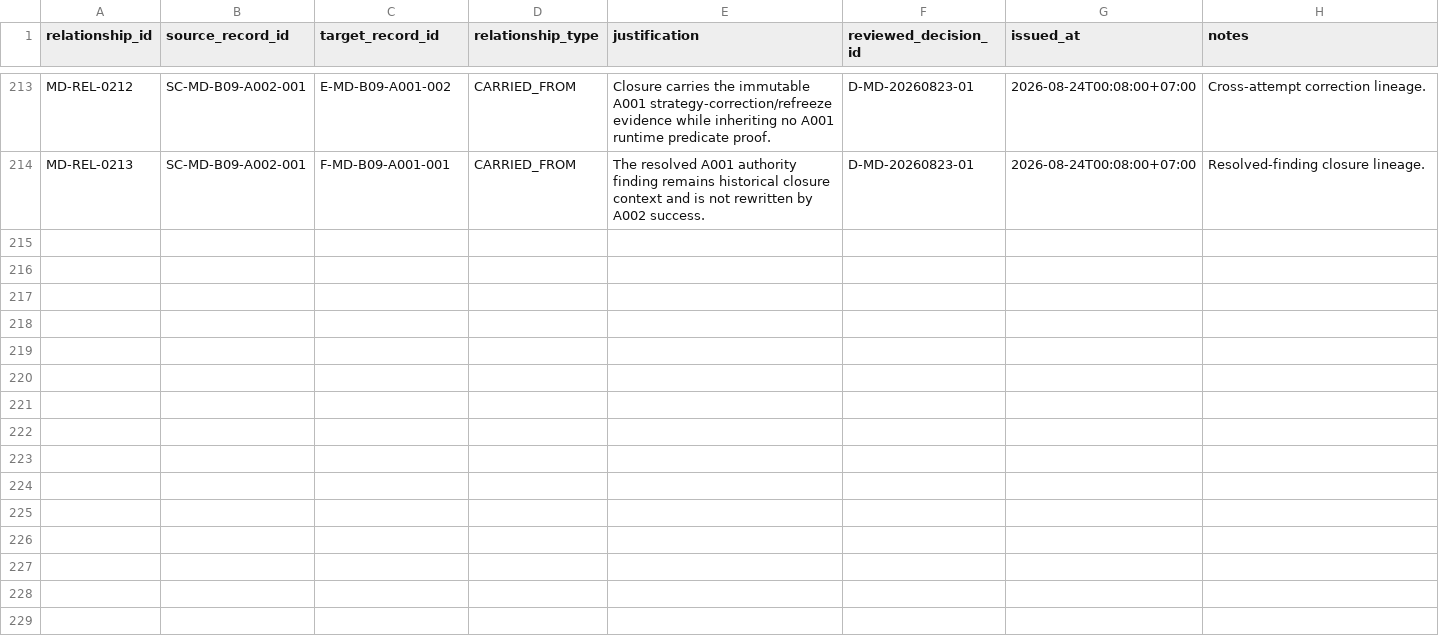
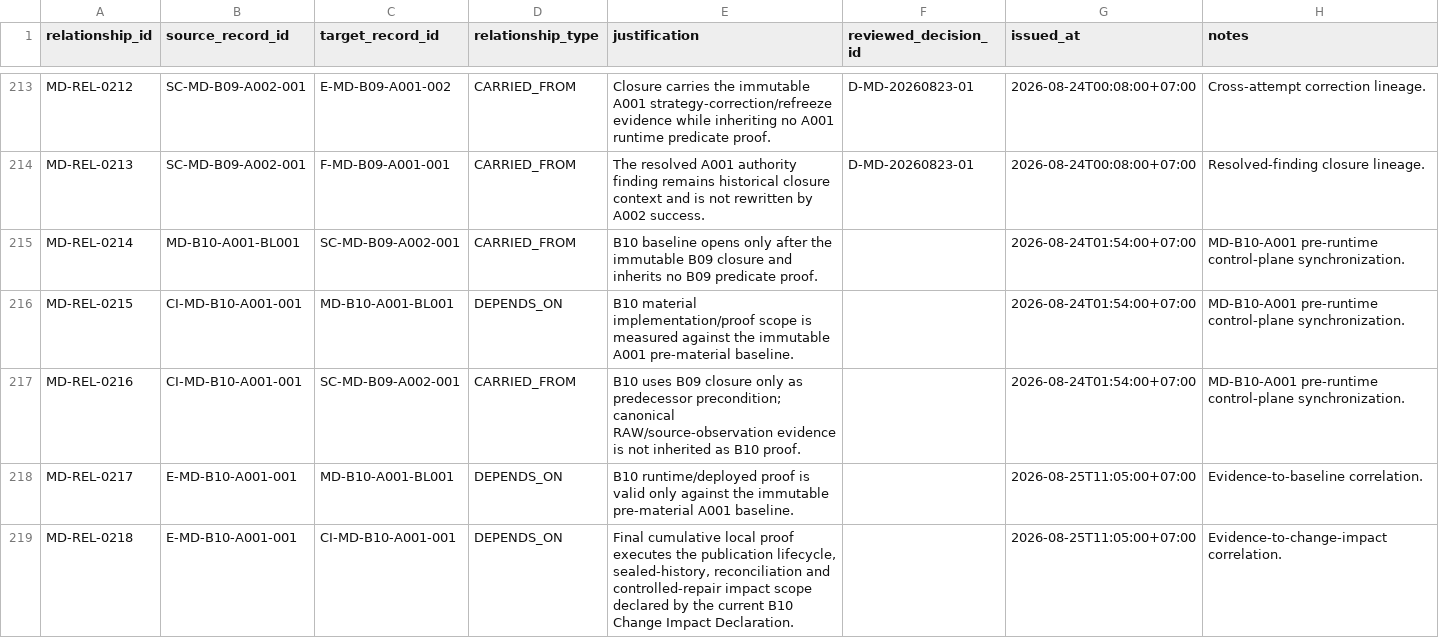
Before and after one commit to franscelstain/tradeaxis-api, a CSV file: docs/market_data/records/WORK_RELATIONSHIP_REGISTRY.csv, drawn as a sheet; only a part is shown, gaps mark what is left out; the diff covers the shown part only.

```diff
--- a/docs/market_data/records/WORK_RELATIONSHIP_REGISTRY.csv
+++ b/docs/market_data/records/WORK_RELATIONSHIP_REGISTRY.csv
@@ -214 +214,6 @@ MD-REL-0212,SC-MD-B09-A002-001,E-MD-B09-A001-002,CARRIED_FROM,Closure carries th
 MD-REL-0213,SC-MD-B09-A002-001,F-MD-B09-A001-001,CARRIED_FROM,The resolved A001 authority finding remains historical closure context and is not rewritten by A002 success.,D-MD-20260823-01,2026-08-24T00:08:00+07:00,Resolved-finding closure lineage.
+MD-REL-0214,MD-B10-A001-BL001,SC-MD-B09-A002-001,CARRIED_FROM,B10 baseline opens only after the immutable B09 closure and inherits no B09 predicate proof.,,2026-08-24T01:54:00+07:00,MD-B10-A001 pre-runtime control-plane synchronization.
+MD-REL-0215,CI-MD-B10-A001-001,MD-B10-A001-BL001,DEPENDS_ON,B10 material implementation/proof scope is measured against the immutable A001 pre-material baseline.,,2026-08-24T01:54:00+07:00,MD-B10-A001 pre-runtime control-plane synchronization.
+MD-REL-0216,CI-MD-B10-A001-001,SC-MD-B09-A002-001,CARRIED_FROM,B10 uses B09 closure only as predecessor precondition; canonical RAW/source-observation evidence is not inherited as B10 proof.,,2026-08-24T01:54:00+07:00,MD-B10-A001 pre-runtime control-plane synchronization.
+MD-REL-0217,E-MD-B10-A001-001,MD-B10-A001-BL001,DEPENDS_ON,B10 runtime/deployed proof is valid only against the immutable pre-material A001 baseline.,,2026-08-25T11:05:00+07:00,Evidence-to-baseline correlation.
+MD-REL-0218,E-MD-B10-A001-001,CI-MD-B10-A001-001,DEPENDS_ON,"Final cumulative local proof executes the publication lifecycle, sealed-history, reconciliation and controlled-repair impact scope declared by the current B10 Change Impact Declaration.",,2026-08-25T11:05:00+07:00,Evidence-to-change-impact correlation.
```
Also changed, not shown: 5 added rows elsewhere in this file, docs/market_data/authority/governance/CURRENT_VERIFICATION_REGISTRY.csv, docs/market_data/authority/governance/DOCUMENT_ID_REGISTRY.csv, 55 other files.
